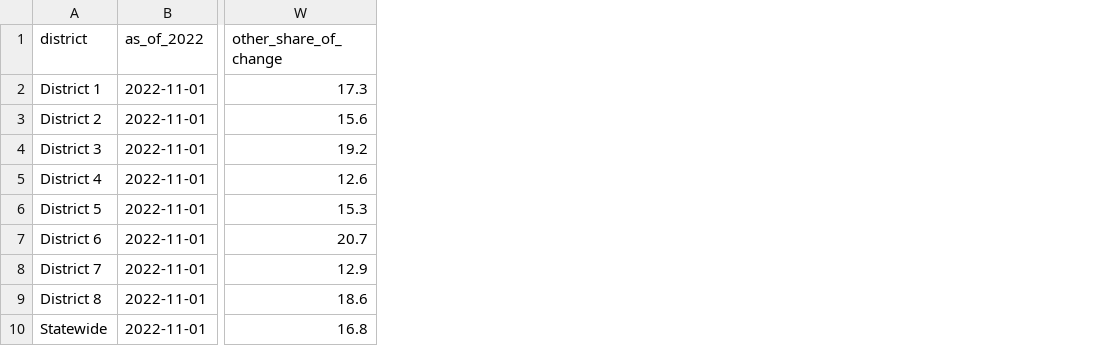
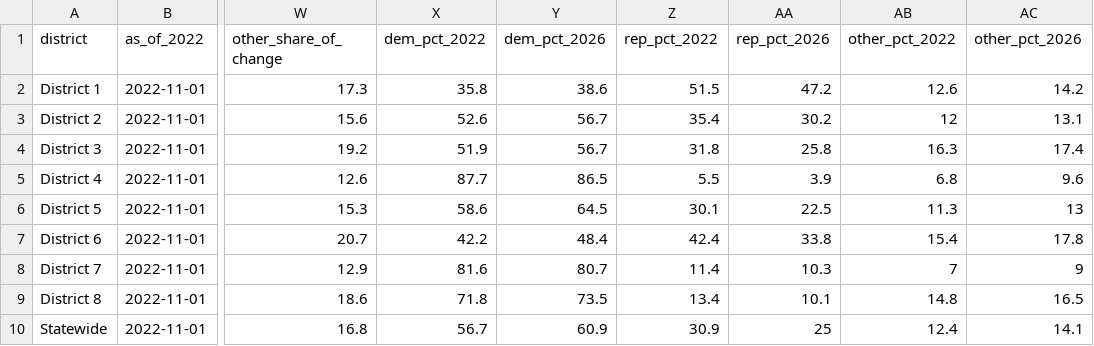
Before and after one commit to dlanderm-dal/md-early-voting-2026, a CSV file: output/cd_table_factcheck.csv, drawn as a sheet; only a part is shown, gaps mark what is left out; the diff names each change by its address in the sheet, - before the commit and + after, or states it on an @@ line.

```diff
--- a/output/cd_table_factcheck.csv
+++ b/output/cd_table_factcheck.csv
+column X (dem_pct_2022), rows 2-10: 35.8 | 52.6 | 51.9 | 87.7 | 58.6 | 42.2 | 81.6 | 71.8 | 56.7
+column Y (dem_pct_2026), rows 2-10: 38.6 | 56.7 | 56.7 | 86.5 | 64.5 | 48.4 | 80.7 | 73.5 | 60.9
+column Z (rep_pct_2022), rows 2-10: 51.5 | 35.4 | 31.8 | 5.5 | 30.1 | 42.4 | 11.4 | 13.4 | 30.9
+column AA (rep_pct_2026), rows 2-10: 47.2 | 30.2 | 25.8 | 3.9 | 22.5 | 33.8 | 10.3 | 10.1 | 25
+column AB (other_pct_2022), rows 2-10: 12.6 | 12 | 16.3 | 6.8 | 11.3 | 15.4 | 7 | 14.8 | 12.4
+column AC (other_pct_2026), rows 2-10: 14.2 | 13.1 | 17.4 | 9.6 | 13 | 17.8 | 9 | 16.5 | 14.1
```
Also changed, not shown: 1 other file.
